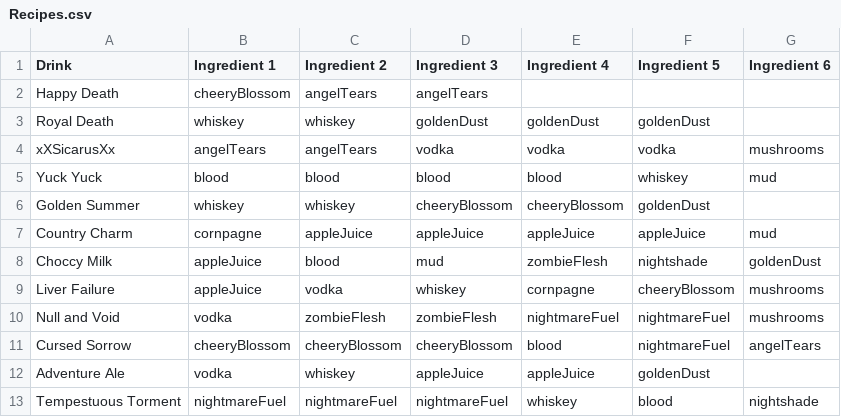
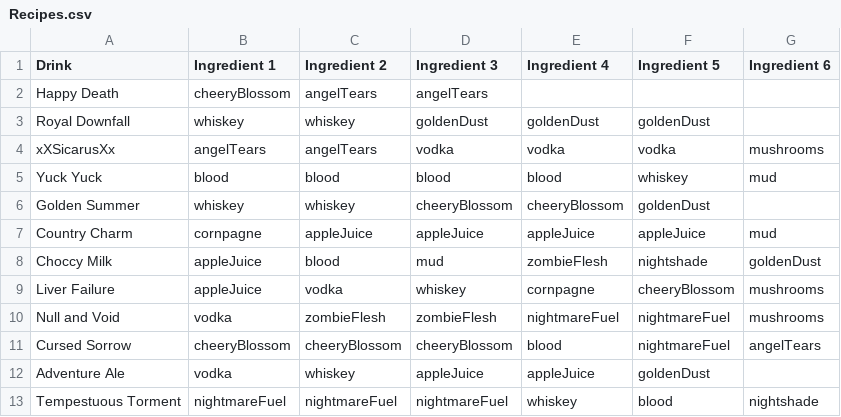
Before and after one commit to openalphausc/bet, a CSV file: Assets/Text/Recipes.csv, drawn as a sheet.

Commit message:
Fixed Recipe Typo and Fixed Bob Afterhours bug

```diff
--- a/Assets/Text/Recipes.csv
+++ b/Assets/Text/Recipes.csv
@@ -2,3 +2,3 @@ Drink,Ingredient 1,Ingredient 2,Ingredient 3,Ingredient 4,Ingredient 5,Ingredien
 Happy Death,cheeryBlossom,angelTears,angelTears
-Royal Death,whiskey,whiskey,goldenDust,goldenDust,goldenDust
+Royal Downfall,whiskey,whiskey,goldenDust,goldenDust,goldenDust
 xXSicarusXx,angelTears,angelTears,vodka,vodka,vodka,mushrooms
```
Also changed, not shown: 1 other file.
